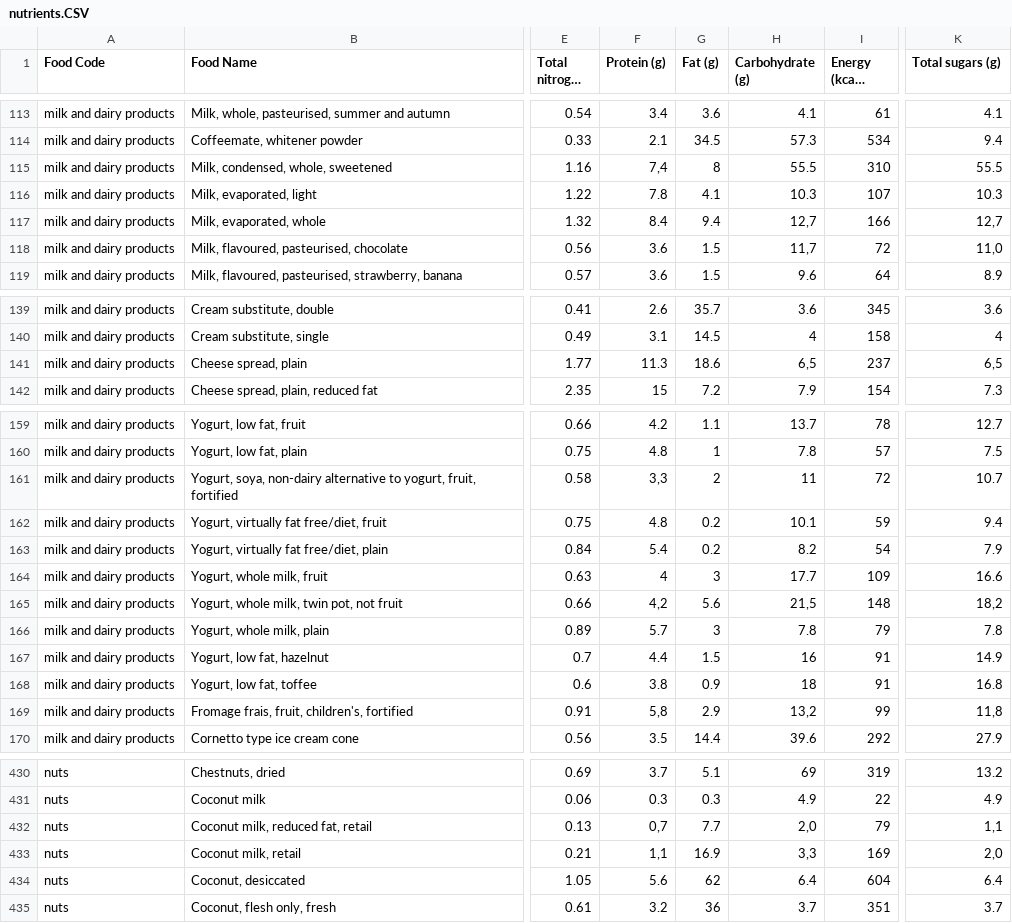
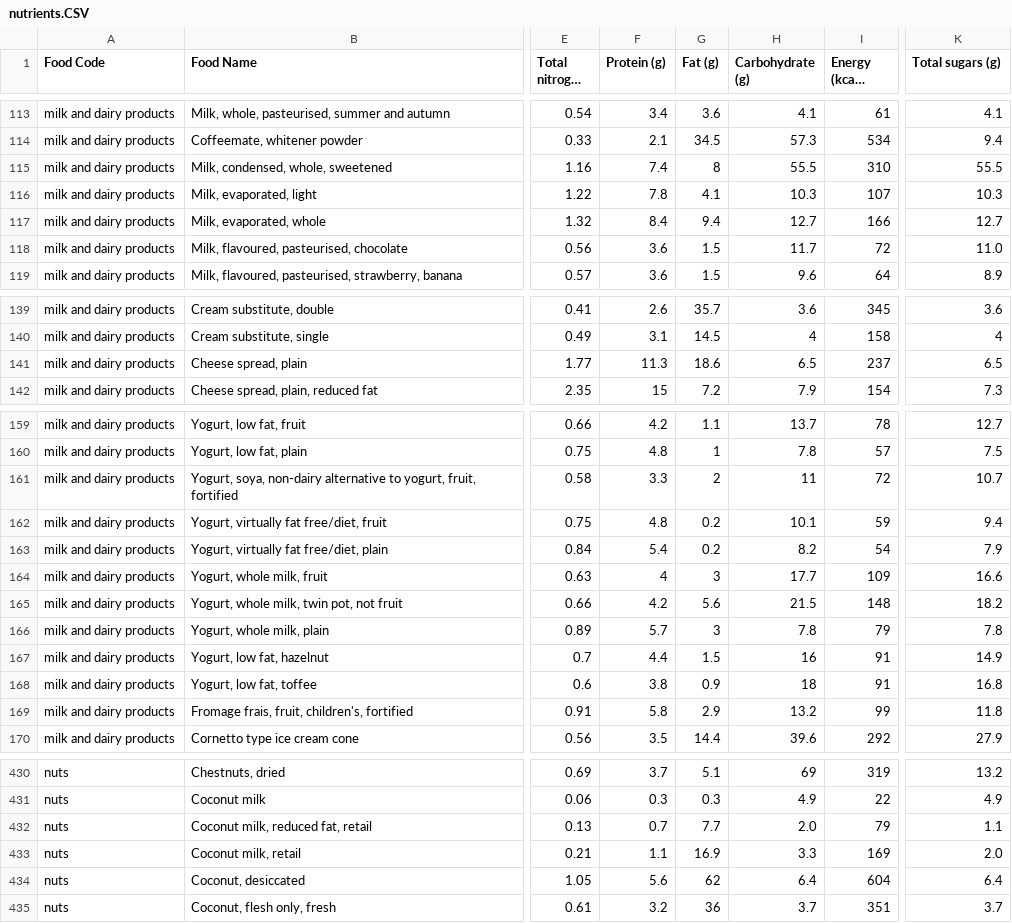
Before and after one commit to ktertikas/fdatascience, a CSV file: app/nutrients.CSV, drawn as a sheet; only a part is shown, gaps mark what is left out; long unchanged cells end in …; the diff covers the shown part only; the diff names each change by its address in the sheet, - before the commit and + after, or states it on an @@ line.

Commit message:
created nutrient_clean db for all groups

```diff
--- a/app/nutrients.CSV
+++ b/app/nutrients.CSV
-F115 (Protein (g)): 7,4
+F115 (Protein (g)): 7.4
-H117 (Carbohydrate (g)): 12,7
+H117 (Carbohydrate (g)): 12.7
-K117 (Total sugars (g)): 12,7
+K117 (Total sugars (g)): 12.7
-H118 (Carbohydrate (g)): 11,7
+H118 (Carbohydrate (g)): 11.7
-K118 (Total sugars (g)): 11,0
+K118 (Total sugars (g)): 11.0
-H141 (Carbohydrate (g)): 6,5
+H141 (Carbohydrate (g)): 6.5
-K141 (Total sugars (g)): 6,5
+K141 (Total sugars (g)): 6.5
-F161 (Protein (g)): 3,3
+F161 (Protein (g)): 3.3
-F165 (Protein (g)): 4,2
+F165 (Protein (g)): 4.2
-H165 (Carbohydrate (g)): 21,5
+H165 (Carbohydrate (g)): 21.5
-K165 (Total sugars (g)): 18,2
+K165 (Total sugars (g)): 18.2
-F169 (Protein (g)): 5,8
+F169 (Protein (g)): 5.8
-H169 (Carbohydrate (g)): 13,2
+H169 (Carbohydrate (g)): 13.2
-K169 (Total sugars (g)): 11,8
+K169 (Total sugars (g)): 11.8
-F432 (Protein (g)): 0,7
+F432 (Protein (g)): 0.7
-H432 (Carbohydrate (g)): 2,0
+H432 (Carbohydrate (g)): 2.0
-K432 (Total sugars (g)): 1,1
+K432 (Total sugars (g)): 1.1
-F433 (Protein (g)): 1,1
+F433 (Protein (g)): 1.1
-H433 (Carbohydrate (g)): 3,3
+H433 (Carbohydrate (g)): 3.3
-K433 (Total sugars (g)): 2,0
+K433 (Total sugars (g)): 2.0
```
Also changed, not shown: 1 edited cell elsewhere in this file, 3 other files.
